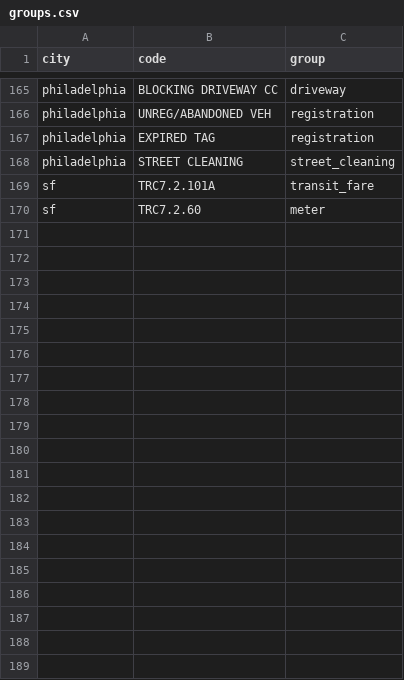
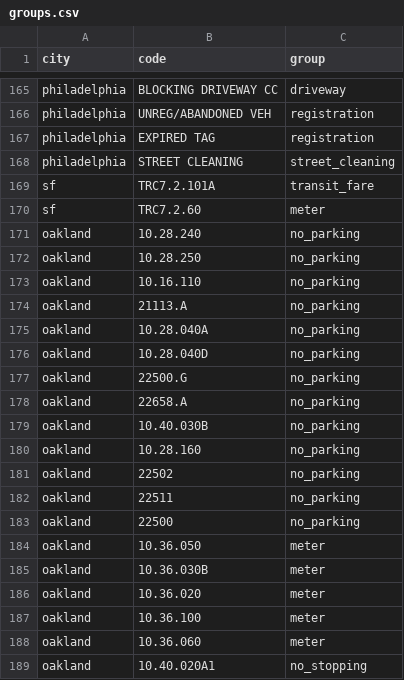
Before and after one commit to ivanvia7/parking-tickets, a CSV file: src/parking_tickets/groups.csv, drawn as a sheet; only a part is shown, gaps mark what is left out; the diff covers the shown part only; the diff names each change by its address in the sheet, - before the commit and + after, or states it on an @@ line.

Commit message:
feat(parking-tickets): Add Oakland and read GeoJSON point columns
Oakland publishes one point column and times like "10:41". The package
splits the point into lat and lon; the page counts with within_box. The
page lead line now lists cities from cities.json, a city file can set its
own full-day threshold and currency, and a city without fines hides the
total.

Verified: 1499 Fruitvale Ave, 250 m square, 2026-07-02 to 2026-07-31.
Page 117 tickets, $9,743. CLI fetch + sqlite 117 tickets, $9,743.
check-city oakland: 100 live rows, 0 unreadable. Groups 99.9% outside
other for July 2026.

```diff
--- a/src/parking_tickets/groups.csv
+++ b/src/parking_tickets/groups.csv
+row 171: oakland | 10.28.240 | no_parking
+row 172: oakland | 10.28.250 | no_parking
+row 173: oakland | 10.16.110 | no_parking
+row 174: oakland | 21113.A | no_parking
+row 175: oakland | 10.28.040A | no_parking
+row 176: oakland | 10.28.040D | no_parking
+row 177: oakland | 22500.G | no_parking
+row 178: oakland | 22658.A | no_parking
+row 179: oakland | 10.40.030B | no_parking
+row 180: oakland | 10.28.160 | no_parking
+row 181: oakland | 22502 | no_parking
+row 182: oakland | 22511 | no_parking
+row 183: oakland | 22500 | no_parking
+row 184: oakland | 10.36.050 | meter
+row 185: oakland | 10.36.030B | meter
+row 186: oakland | 10.36.020 | meter
+row 187: oakland | 10.36.100 | meter
+row 188: oakland | 10.36.060 | meter
+row 189: oakland | 10.40.020A1 | no_stopping
```
Also changed, not shown: 23 added rows elsewhere in this file, 8 other files.
